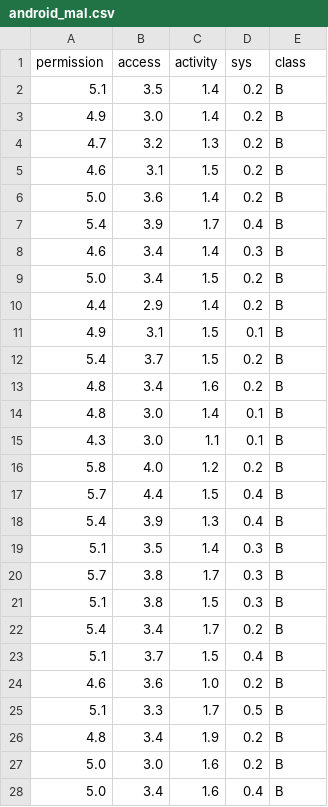
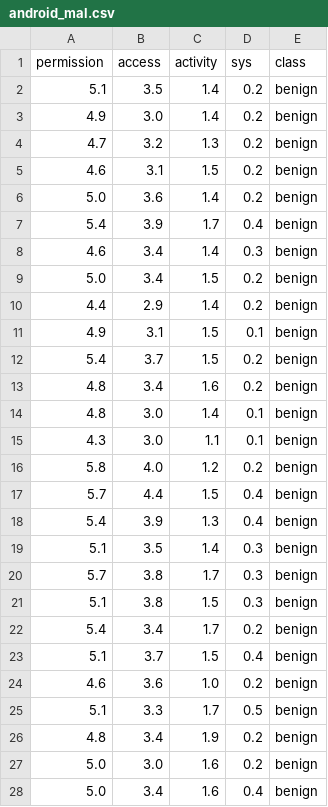
Before and after one commit to kdemertzis/ML_BigData_CyberSecurity-test, a CSV file: Demo/android_mal.csv, drawn as a sheet; only a part is shown; the diff covers the shown part only.

Commit message:
Add files via upload

```diff
--- a/Demo/android_mal.csv
+++ b/Demo/android_mal.csv
@@ -1,28 +1,28 @@
 permission,access,activity,sys,class
-5.1,3.5,1.4,0.2,B
-4.9,3.0,1.4,0.2,B
-4.7,3.2,1.3,0.2,B
-4.6,3.1,1.5,0.2,B
-5.0,3.6,1.4,0.2,B
-5.4,3.9,1.7,0.4,B
-4.6,3.4,1.4,0.3,B
-5.0,3.4,1.5,0.2,B
-4.4,2.9,1.4,0.2,B
-4.9,3.1,1.5,0.1,B
-5.4,3.7,1.5,0.2,B
-4.8,3.4,1.6,0.2,B
-4.8,3.0,1.4,0.1,B
-4.3,3.0,1.1,0.1,B
-5.8,4.0,1.2,0.2,B
-5.7,4.4,1.5,0.4,B
-5.4,3.9,1.3,0.4,B
-5.1,3.5,1.4,0.3,B
-5.7,3.8,1.7,0.3,B
-5.1,3.8,1.5,0.3,B
-5.4,3.4,1.7,0.2,B
-5.1,3.7,1.5,0.4,B
-4.6,3.6,1.0,0.2,B
-5.1,3.3,1.7,0.5,B
-4.8,3.4,1.9,0.2,B
-5.0,3.0,1.6,0.2,B
-5.0,3.4,1.6,0.4,B
+5.1,3.5,1.4,0.2,benign
+4.9,3.0,1.4,0.2,benign
+4.7,3.2,1.3,0.2,benign
+4.6,3.1,1.5,0.2,benign
+5.0,3.6,1.4,0.2,benign
+5.4,3.9,1.7,0.4,benign
+4.6,3.4,1.4,0.3,benign
+5.0,3.4,1.5,0.2,benign
+4.4,2.9,1.4,0.2,benign
+4.9,3.1,1.5,0.1,benign
+5.4,3.7,1.5,0.2,benign
+4.8,3.4,1.6,0.2,benign
+4.8,3.0,1.4,0.1,benign
+4.3,3.0,1.1,0.1,benign
+5.8,4.0,1.2,0.2,benign
+5.7,4.4,1.5,0.4,benign
+5.4,3.9,1.3,0.4,benign
+5.1,3.5,1.4,0.3,benign
+5.7,3.8,1.7,0.3,benign
+5.1,3.8,1.5,0.3,benign
+5.4,3.4,1.7,0.2,benign
+5.1,3.7,1.5,0.4,benign
+4.6,3.6,1.0,0.2,benign
+5.1,3.3,1.7,0.5,benign
+4.8,3.4,1.9,0.2,benign
+5.0,3.0,1.6,0.2,benign
+5.0,3.4,1.6,0.4,benign
```
Also changed, not shown: 123 edited cells elsewhere in this file.
